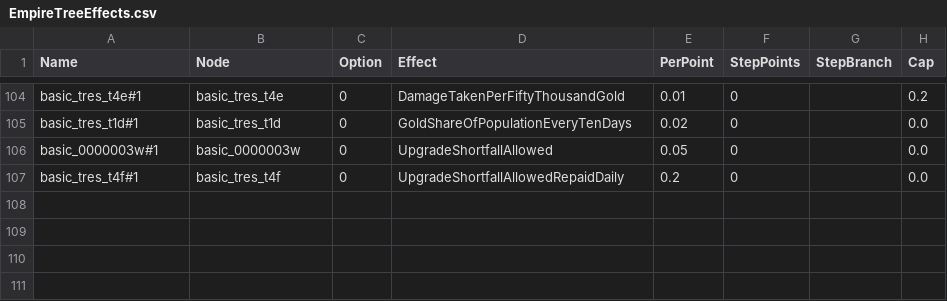
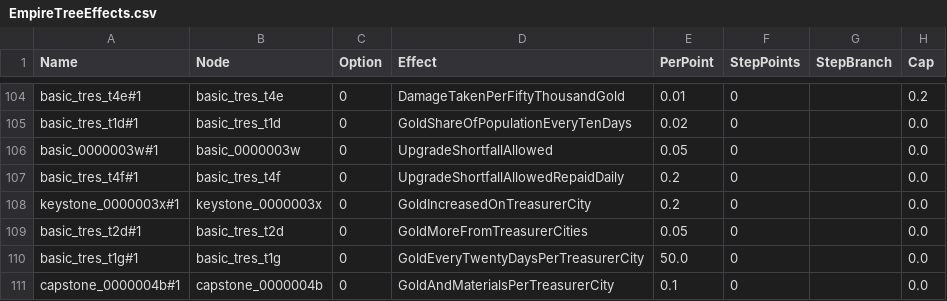
Before and after one commit to sdubois777/Cataclysm, a CSV file: game/Data/EmpireTreeEffects.csv, drawn as a sheet; only a part is shown, gaps mark what is left out; the diff names each change by its address in the sheet, - before the commit and + after, or states it on an @@ line.

```diff
--- a/game/Data/EmpireTreeEffects.csv
+++ b/game/Data/EmpireTreeEffects.csv
+row 108: keystone_0000003x#1 | keystone_0000003x | 0 | GoldIncreasedOnTreasurerCity | 0.2 | 0 |  | 0.0
+row 109: basic_tres_t2d#1 | basic_tres_t2d | 0 | GoldMoreFromTreasurerCities | 0.05 | 0 |  | 0.0
+row 110: basic_tres_t1g#1 | basic_tres_t1g | 0 | GoldEveryTwentyDaysPerTreasurerCity | 50.0 | 0 |  | 0.0
+row 111: capstone_0000004b#1 | capstone_0000004b | 0 | GoldAndMaterialsPerTreasurerCity | 0.1 | 0 |  | 0.0
```
Also changed, not shown: game/Data/EmpireTreeNodes.csv, 13 other files.
